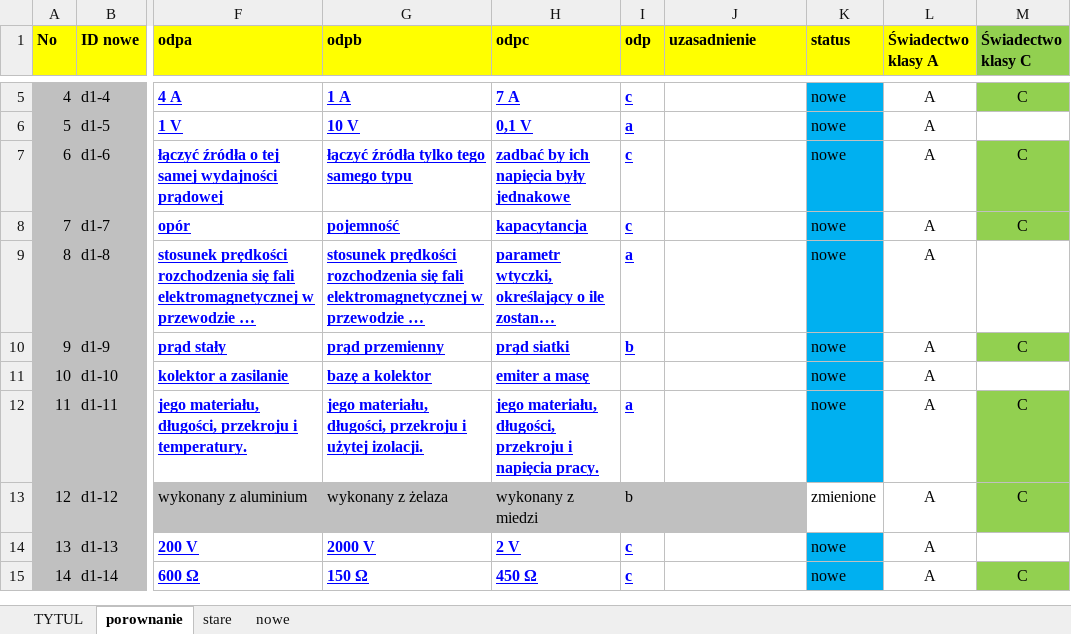
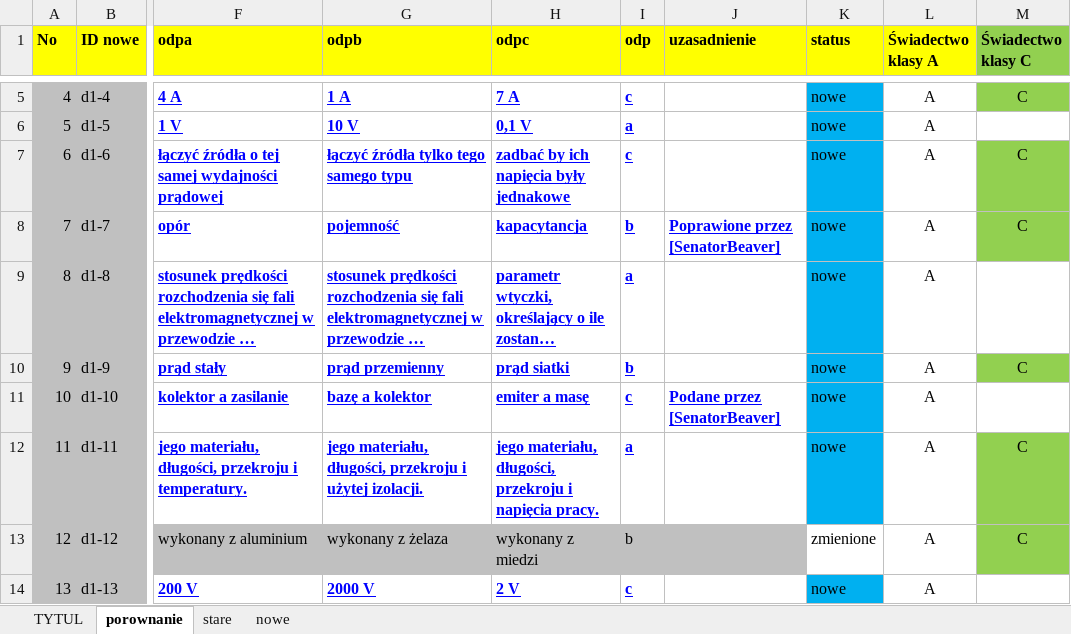
Before and after one commit to rafal-dot/UKE-nowe-pytania, an Excel workbook: UKE_porownanie_pytan.xlsx, sheet porownanie, drawn as a sheet; only a part is shown, gaps mark what is left out; the shorter side is filled out with more unchanged rows; long unchanged cells end in …; values as stored, in another font and other column widths than the file's, no borders; the diff names each change by its address in the sheet, - before the commit and + after, or states it on an @@ line.

```diff
--- a/UKE_porownanie_pytan.xlsx (sheet porownanie)
+++ b/UKE_porownanie_pytan.xlsx (sheet porownanie)
-I8 (odp): c
+I8 (odp): b
-J8 (uzasadnienie): (empty)
+J8 (uzasadnienie): Poprawione przez [SenatorBeaver]
-I11 (odp): (empty)
+I11 (odp): c
-J11 (uzasadnienie): (empty)
+J11 (uzasadnienie): Podane przez [SenatorBeaver]
```
Also changed, not shown: sheet nowe.
